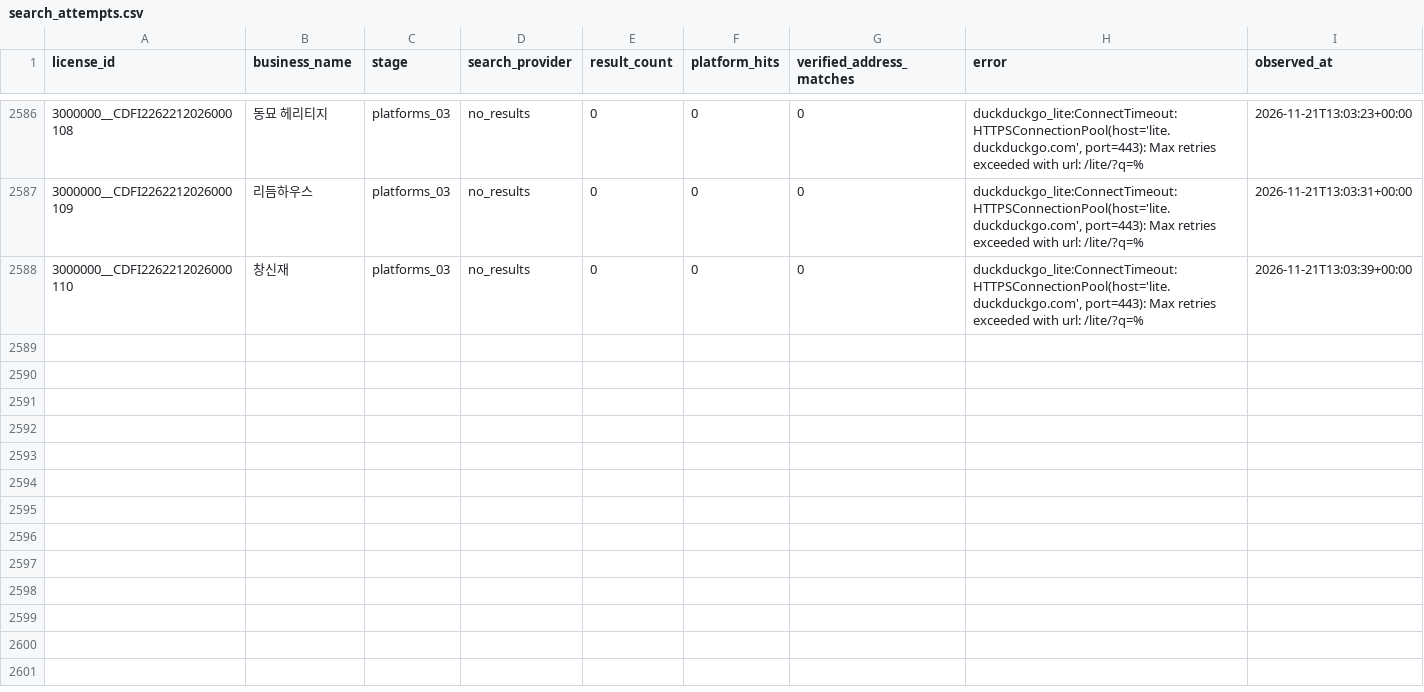
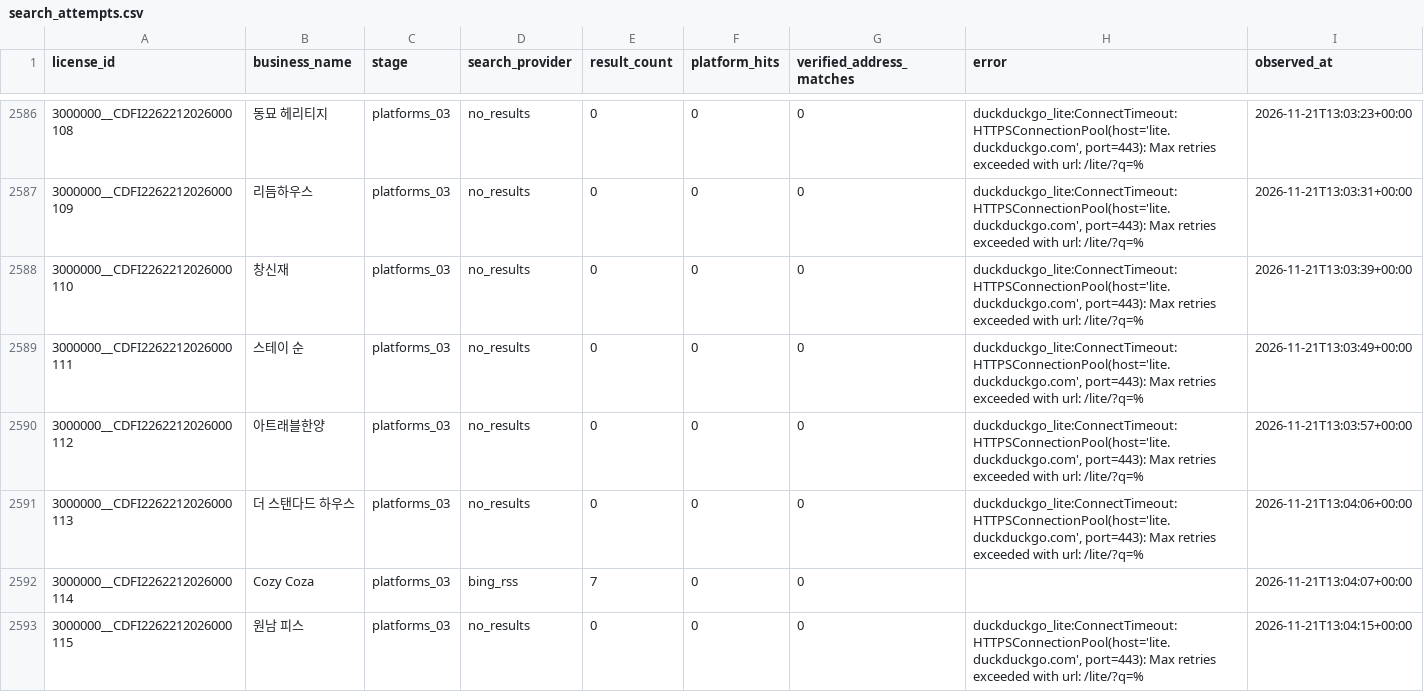
Before and after one commit to lyonbegin/hitel-scribd-runner, a CSV file: data/seoul-ota/search_attempts.csv, drawn as a sheet; only a part is shown, gaps mark what is left out; the diff names each change by its address in the sheet, - before the commit and + after, or states it on an @@ line.

```diff
--- a/data/seoul-ota/search_attempts.csv
+++ b/data/seoul-ota/search_attempts.csv
+row 2589: 3000000__CDFI2262212026000111 | 스테이 순 | platforms_03 | no_results | 0 | 0 | 0 | duckduckgo_lite:ConnectTimeout:HTTPSConnectionPool(host='lite.duckduckgo.com', port=443): Max retries exceeded with url: /lite/?q=% | 2026-11-21T13:03:49+00:00
+row 2590: 3000000__CDFI2262212026000112 | 아트래블한양 | platforms_03 | no_results | 0 | 0 | 0 | duckduckgo_lite:ConnectTimeout:HTTPSConnectionPool(host='lite.duckduckgo.com', port=443): Max retries exceeded with url: /lite/?q=% | 2026-11-21T13:03:57+00:00
+row 2591: 3000000__CDFI2262212026000113 | 더 스탠다드 하우스 | platforms_03 | no_results | 0 | 0 | 0 | duckduckgo_lite:ConnectTimeout:HTTPSConnectionPool(host='lite.duckduckgo.com', port=443): Max retries exceeded with url: /lite/?q=% | 2026-11-21T13:04:06+00:00
+row 2592: 3000000__CDFI2262212026000114 | Cozy Coza | platforms_03 | bing_rss | 7 | 0 | 0 |  | 2026-11-21T13:04:07+00:00
+row 2593: 3000000__CDFI2262212026000115 | 원남 피스 | platforms_03 | no_results | 0 | 0 | 0 | duckduckgo_lite:ConnectTimeout:HTTPSConnectionPool(host='lite.duckduckgo.com', port=443): Max retries exceeded with url: /lite/?q=% | 2026-11-21T13:04:15+00:00
```
Also changed, not shown: 2 other files.
